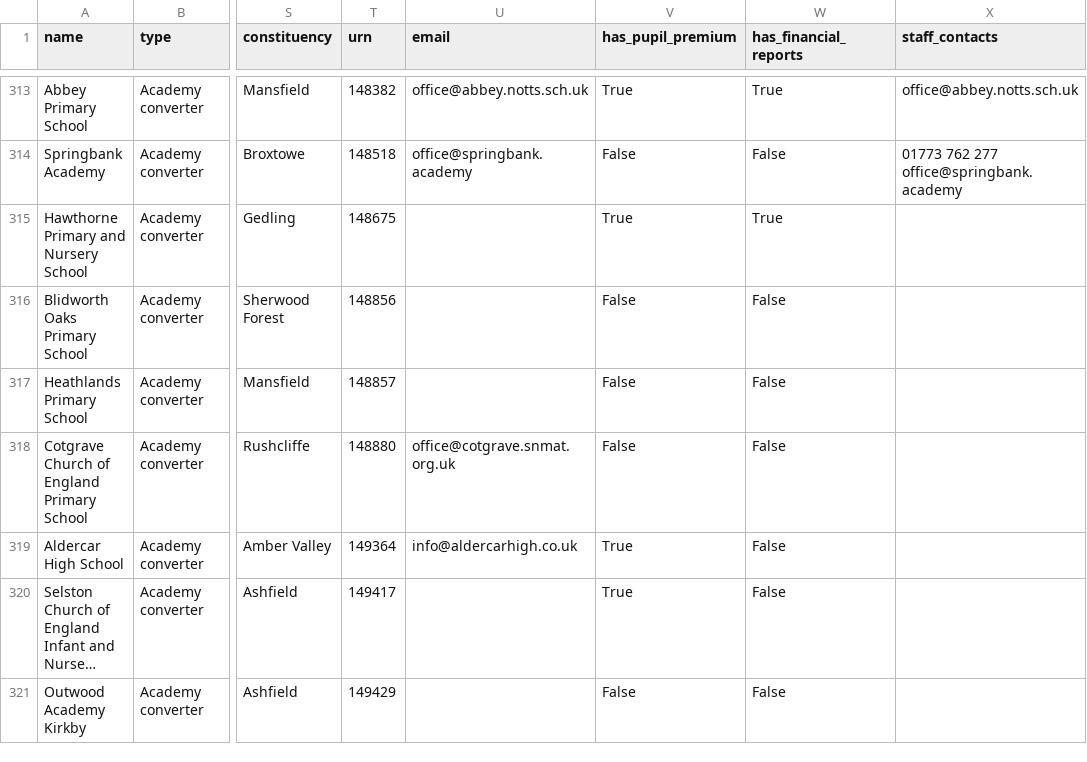
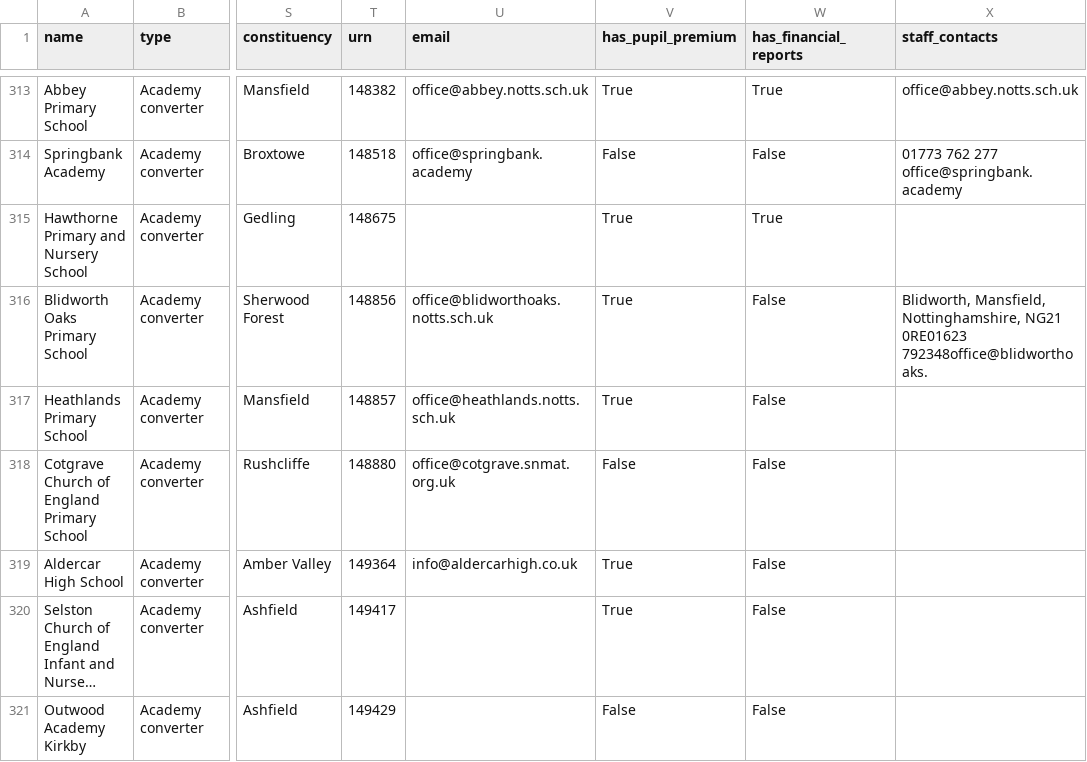
Before and after one commit to simonbullows/kosmos, a CSV file: data/nottingham_schools_enriched.csv, drawn as a sheet; only a part is shown, gaps mark what is left out; long unchanged cells end in …; the diff covers the shown part only; the diff names each change by its address in the sheet, - before the commit and + after, or states it on an @@ line.

Commit message:
Nottingham schools: 334 schools, 202 emails (60%), 230 with pupil premium

```diff
--- a/data/nottingham_schools_enriched.csv
+++ b/data/nottingham_schools_enriched.csv
-U316 (email): (empty)
+U316 (email): office@blidworthoaks.notts.sch.uk
-V316:V317 (has_pupil_premium): False
+V316:V317 (has_pupil_premium): True
-X316 (staff_contacts): (empty)
+X316 (staff_contacts): Blidworth, Mansfield, Nottinghamshire, NG21 0RE01623 792348office@blidworthoaks.
-U317 (email): (empty)
+U317 (email): office@heathlands.notts.sch.uk
```
Also changed, not shown: 123 edited cells elsewhere in this file.
